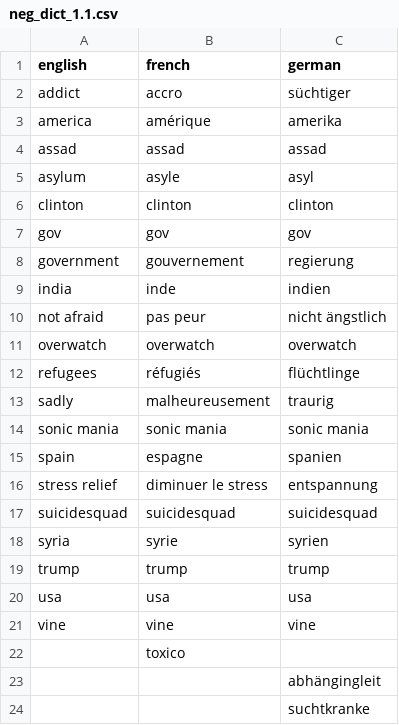
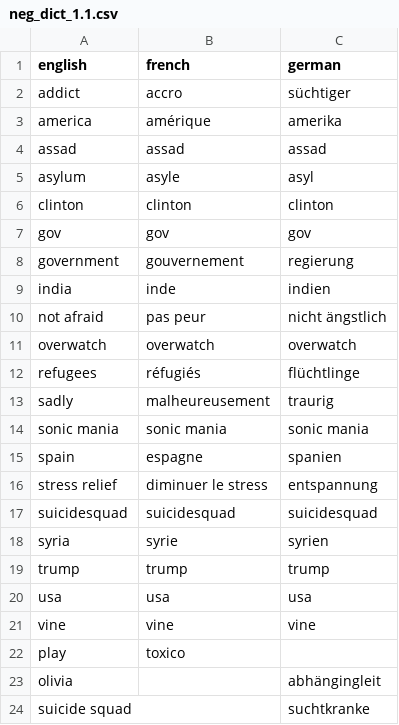
Before and after one commit to mtaziz/ada, a CSV file: project/data/dictionaries/neg_dict_1.1.csv, drawn as a sheet.

```diff
--- a/project/data/dictionaries/neg_dict_1.1.csv
+++ b/project/data/dictionaries/neg_dict_1.1.csv
@@ -21,4 +21,4 @@ usa,usa,usa
 vine,vine,vine
-,toxico,
-,,abhängingleit
-,,suchtkranke
+play,toxico,
+olivia,,abhängingleit
+suicide squad,,suchtkranke
```
Also changed, not shown: 1 other file.
